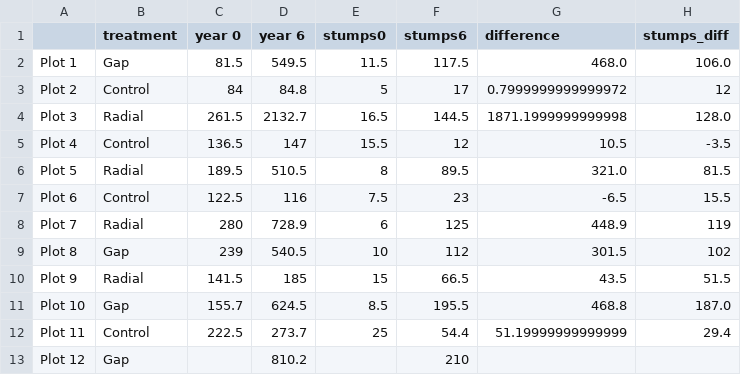
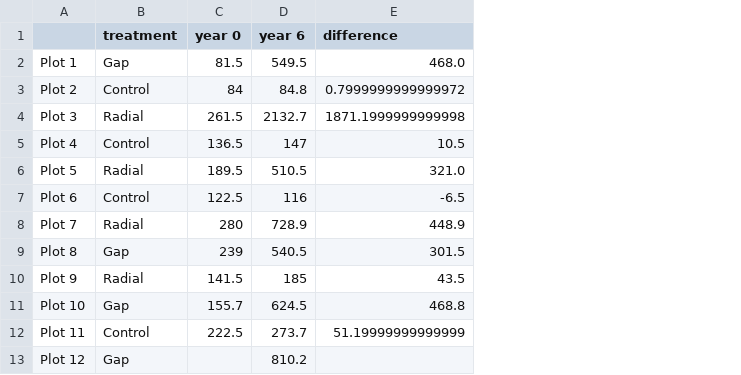
Before and after one commit to juadai/DataScienceProject, a CSV file: Juan/output.csv, drawn as a sheet; the diff names each change by its address in the sheet, - before the commit and + after, or states it on an @@ line.

Commit message:
Add models for CWD data

```diff
--- a/Juan/output.csv
+++ b/Juan/output.csv
-column E (stumps0), rows 2-12: 11.5 | 5 | 16.5 | 15.5 | 8 | 7.5 | 6 | 10 | 15 | 8.5 | 25
-column F (stumps6), rows 2-13: 117.5 | 17 | 144.5 | 12 | 89.5 | 23 | 125 | 112 | 66.5 | 195.5 | 54.4 | 210
-column H (stumps_diff), rows 2-12: 106.0 | 12 | 128.0 | -3.5 | 81.5 | 15.5 | 119 | 102 | 51.5 | 187.0 | 29.4
```
Also changed, not shown: 2 other files.
